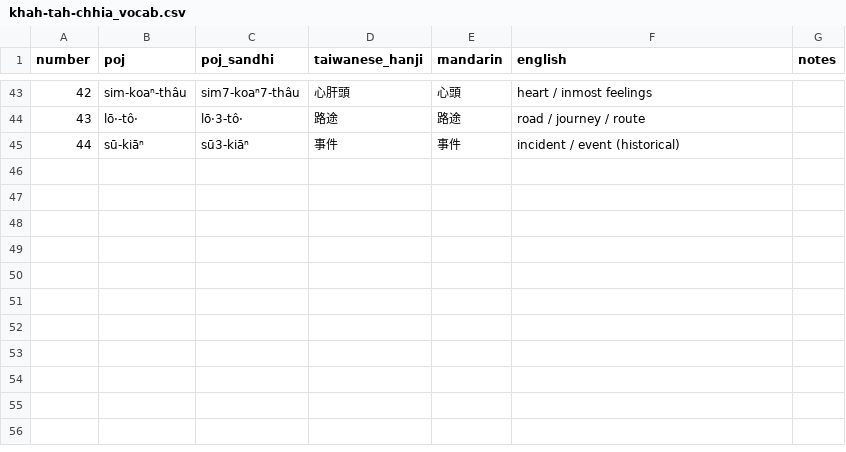
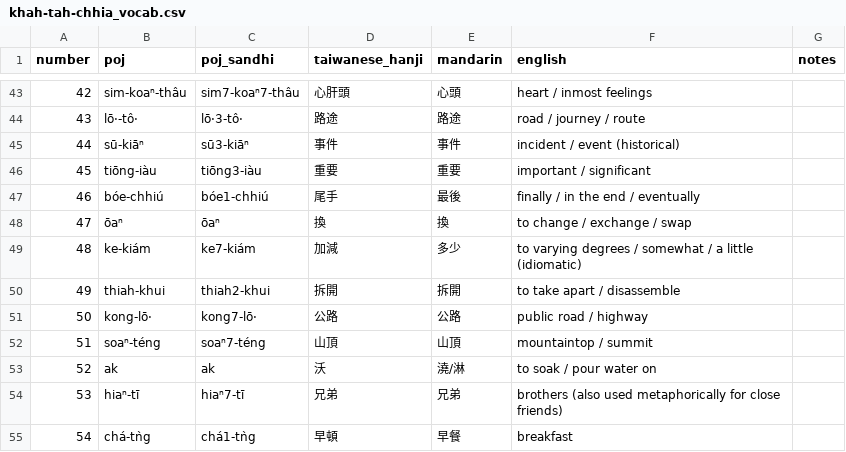
Before and after one commit to mchaver/taiwanese-anki-decks, a CSV file: essays/khah-tah-chhia/csv/khah-tah-chhia_vocab.csv, drawn as a sheet; only a part is shown, gaps mark what is left out.

```diff
--- a/essays/khah-tah-chhia/csv/khah-tah-chhia_vocab.csv
+++ b/essays/khah-tah-chhia/csv/khah-tah-chhia_vocab.csv
@@ -45 +45,11 @@ number,poj,poj_sandhi,taiwanese_hanji,mandarin,english,notes
 44,sū-kiāⁿ,sū3-kiāⁿ,事件,事件,incident / event (historical),
+45,tiōng-iàu,tiōng3-iàu,重要,重要,important / significant,
+46,bóe-chhiú,bóe1-chhiú,尾手,最後,finally / in the end / eventually,
+47,ōaⁿ,ōaⁿ,換,換,to change / exchange / swap,
+48,ke-kiám,ke7-kiám,加減,多少,to varying degrees / somewhat / a little (idiomatic),
+49,thiah-khui,thiah2-khui,拆開,拆開,to take apart / disassemble,
+50,kong-lō·,kong7-lō·,公路,公路,public road / highway,
+51,soaⁿ-téng,soaⁿ7-téng,山頂,山頂,mountaintop / summit,
+52,ak,ak,沃,澆/淋,to soak / pour water on,
+53,hiaⁿ-tī,hiaⁿ7-tī,兄弟,兄弟,brothers (also used metaphorically for close friends),
+54,chá-tǹg,chá1-tǹg,早頓,早餐,breakfast,
```
Also changed, not shown: essays/khah-tah-chhia/csv/khah-tah-chhia_vocab_examples.csv, 1 other file.
